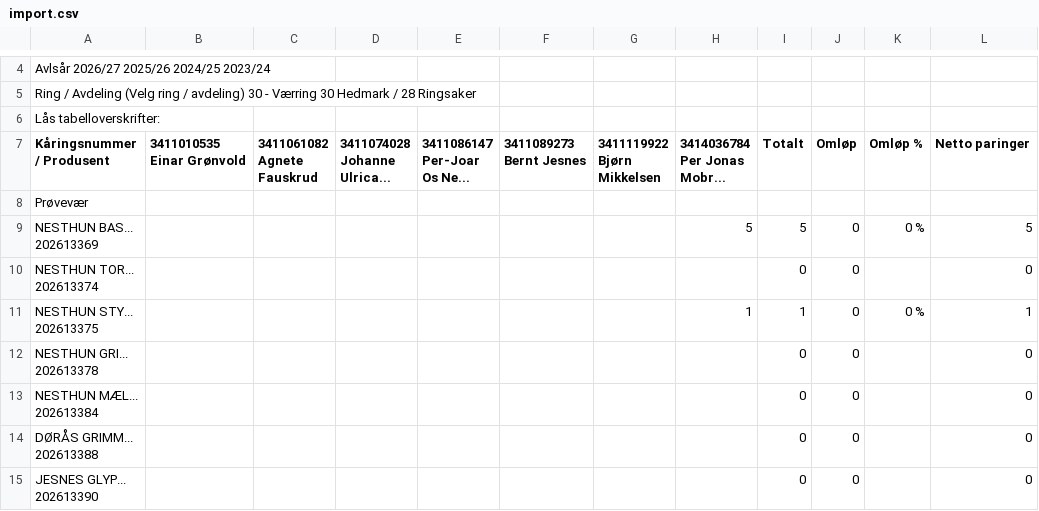
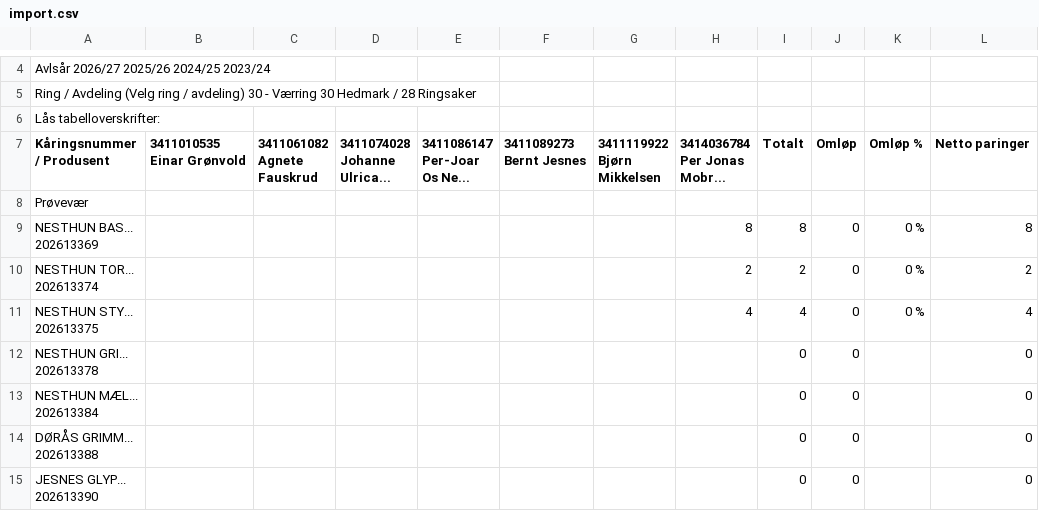
Before and after one commit to Ulla565/vaerring26, a CSV file: import.csv, drawn as a sheet; only a part is shown, gaps mark what is left out; the diff covers the shown part only.

```diff
--- a/import.csv
+++ b/import.csv
@@ -15,8 +15,8 @@ Per Jonas Mobr...",Totalt,Omløp,Omløp %,Netto paringer
 Prøvevær,,,,,,,,,,,
-"NESTHUN BAS...
-202613369",,,,,,,5,5,0,0 %,5
-"NESTHUN TOR...
-202613374",,,,,,,,0,0,,0
-"NESTHUN STY...
-202613375",,,,,,,1,1,0,0 %,1
+"NESTHUN BAS...
+202613369",,,,,,,8,8,0,0 %,8
+"NESTHUN TOR...
+202613374",,,,,,,2,2,0,0 %,2
+"NESTHUN STY...
+202613375",,,,,,,4,4,0,0 %,4
 "NESTHUN GRI...
```
Also changed, not shown: 4 added rows and 25 edited cells elsewhere in this file.
